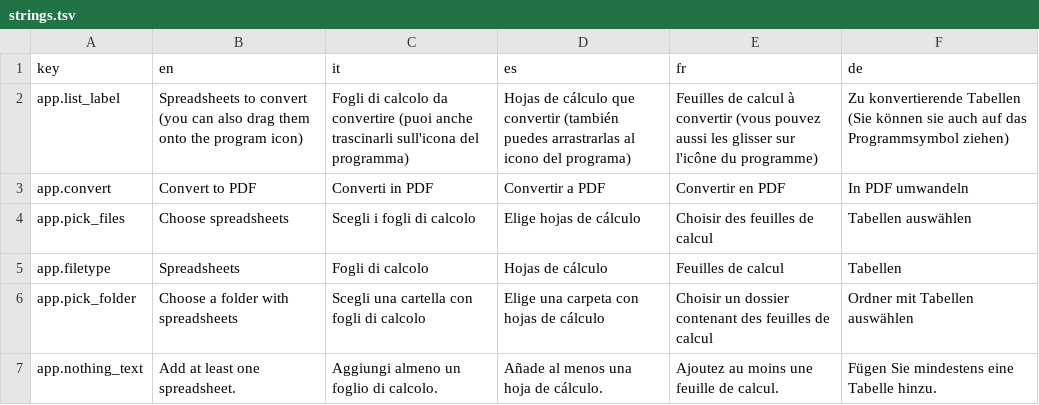
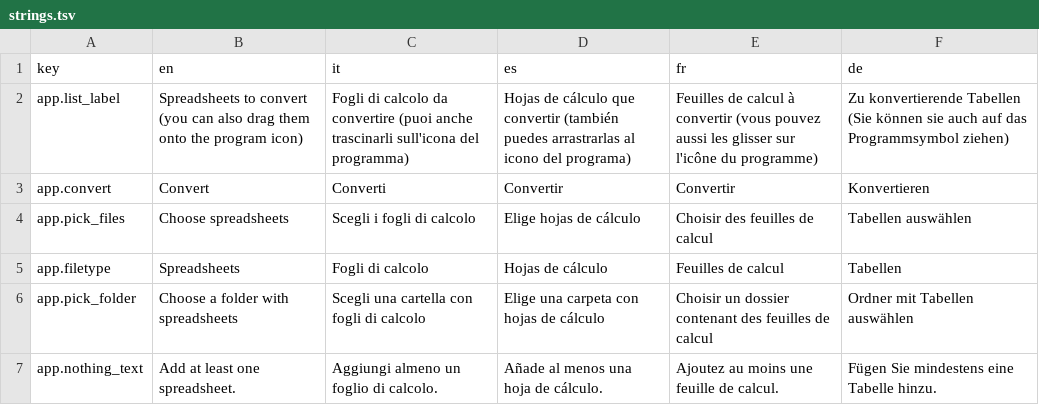
Before and after one commit to Flaeren/swapcraft, a TSV file: src/crates/app-excel-to-pdf/assets/strings.tsv, drawn as a sheet.

```diff
--- a/src/crates/app-excel-to-pdf/assets/strings.tsv
+++ b/src/crates/app-excel-to-pdf/assets/strings.tsv
@@ -2,3 +2,3 @@ key	en	it	es	fr	de
 app.list_label	Spreadsheets to convert (you can also drag them onto the program icon)	Fogli di calcolo da convertire (puoi anche trascinarli sull'icona del programma)	Hojas de cálculo que convertir (también puedes arrastrarlas al icono del programa)	Feuilles de calcul à convertir (vous pouvez aussi les glisser sur l'icône du programme)	Zu konvertierende Tabellen (Sie können sie auch auf das Programmsymbol ziehen)
-app.convert	Convert to PDF	Converti in PDF	Convertir a PDF	Convertir en PDF	In PDF umwandeln
+app.convert	Convert	Converti	Convertir	Convertir	Konvertieren
 app.pick_files	Choose spreadsheets	Scegli i fogli di calcolo	Elige hojas de cálculo	Choisir des feuilles de calcul	Tabellen auswählen
```
Also changed, not shown: src/crates/vf-ui/assets/shell.tsv, src/hub/assets/hub.tsv, 10 other files.
